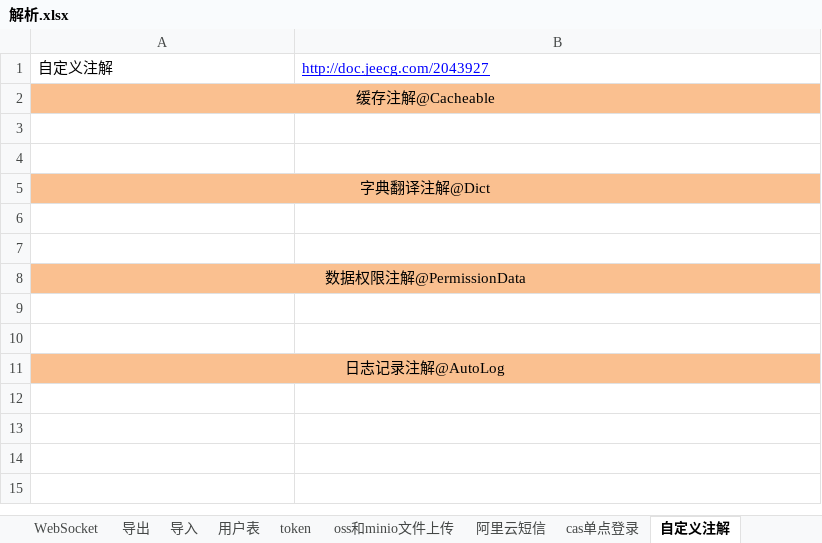
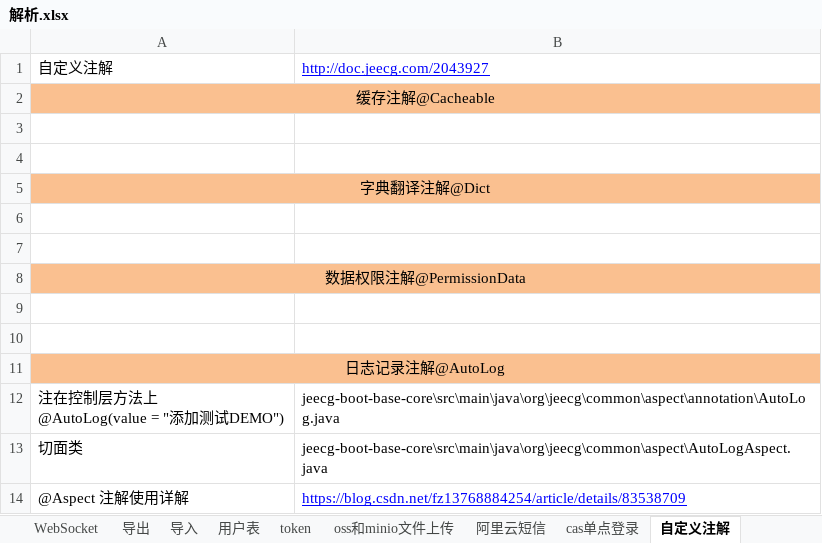
Before and after one commit to sunsetFog/record, an Excel workbook: java/JeecgBoot/解析.xlsx, sheet 自定义注解, drawn as a sheet; values as stored, in another font and other column widths than the file's, no borders; ↵ is a line break in a cell; the diff names each change by its address in the sheet, - before the commit and + after, or states it on an @@ line.

```diff
--- a/java/JeecgBoot/解析.xlsx (sheet 自定义注解)
+++ b/java/JeecgBoot/解析.xlsx (sheet 自定义注解)
+row 12: 注在控制层方法上 ↵ @AutoLog(value = "添加测试DEMO") | jeecg-boot-base-core\src\main\java\org\jeecg\common\aspect\annotation\AutoLog.java
+row 13: 切面类 | jeecg-boot-base-core\src\main\java\org\jeecg\common\aspect\AutoLogAspect.java
+row 14: @Aspect 注解使用详解 | https://blog.csdn.net/fz13768884254/article/details/83538709
```
Also changed, not shown: java/SpringBoot.xlsx.
